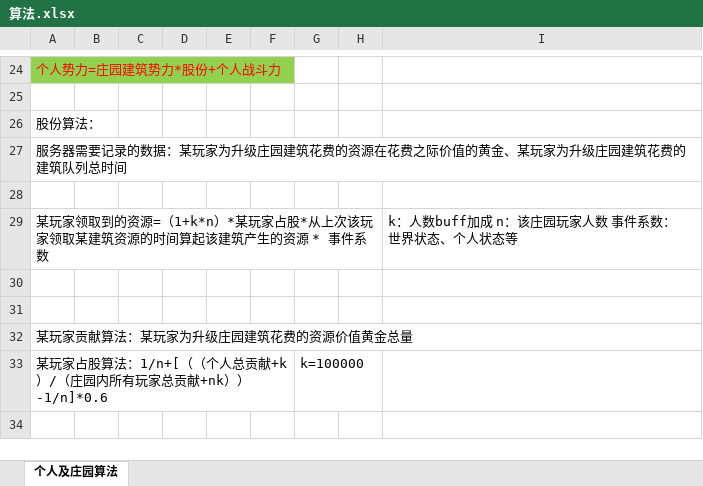
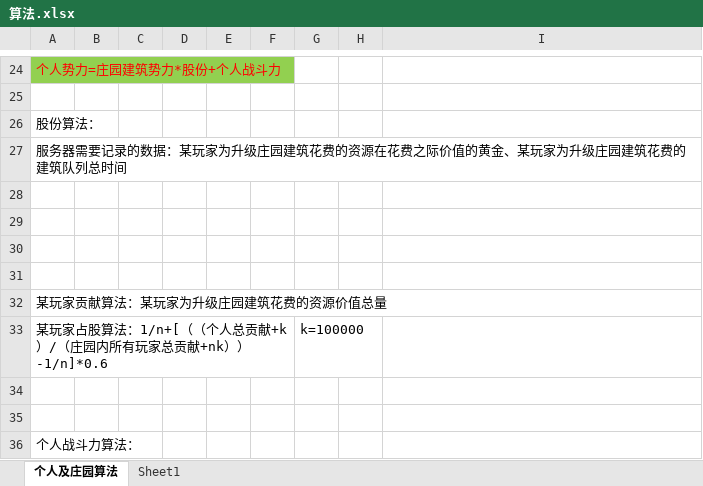
Before and after one commit to Wen1995/Project60D, an Excel workbook: document/算法.xlsx, sheet 个人及庄园算法, drawn as a sheet; only a part is shown, gaps mark what is left out; values as stored, in another font and other column widths than the file's, no borders; removed rows and columns are numbered as before the commit, all else as after; the diff names each change by its address in the sheet, - before the commit and + after, or states it on an @@ line.

```diff
--- a/document/算法.xlsx (sheet 个人及庄园算法)
+++ b/document/算法.xlsx (sheet 个人及庄园算法)
+sheet tab: Sheet1
-row 29: 某玩家领取到的资源=（1+k*n）*某玩家占股*从上次该玩家领取某建筑资源的时间算起该建筑产生的资源 * 事件系数 |  |  |  |  |  |  |  | k：人数buff加成 n：该庄园玩家人数 事件系数：世界状态、个人状态等
+row 31: (empty)
-A32: 某玩家贡献算法：某玩家为升级庄园建筑花费的资源价值黄金总量
+A32: 某玩家贡献算法：某玩家为升级庄园建筑花费的资源价值总量
+row 34: (empty)
+row 35: (empty)
+row 36: 个人战斗力算法：
```
Also changed, not shown: tools/excelGen/xls/Core_Sys.xlsm, 2 other files.
